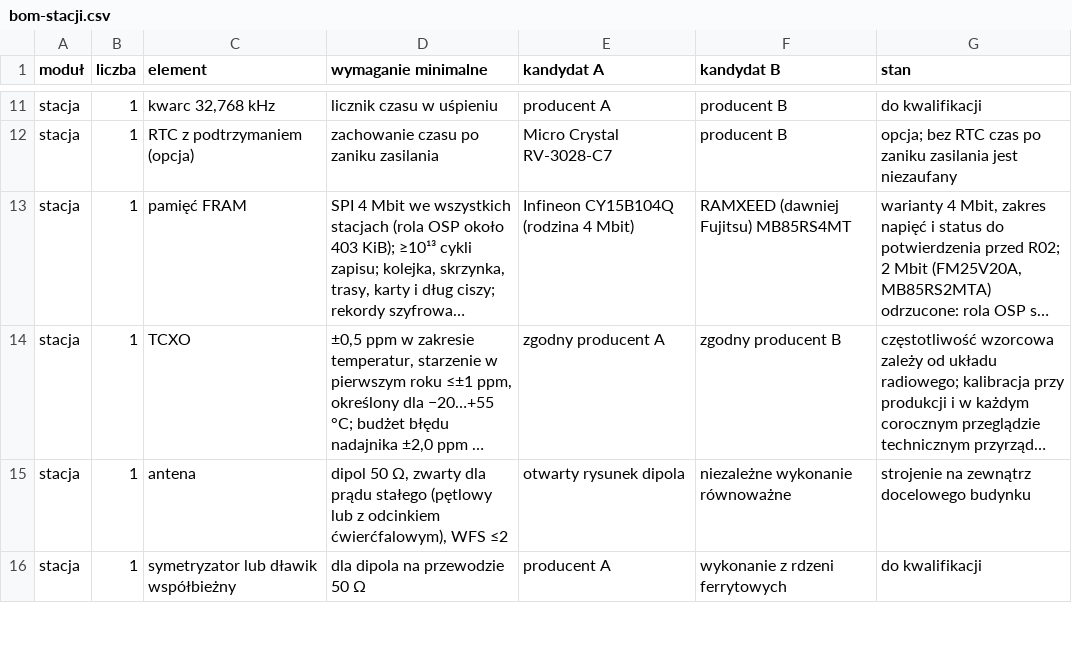
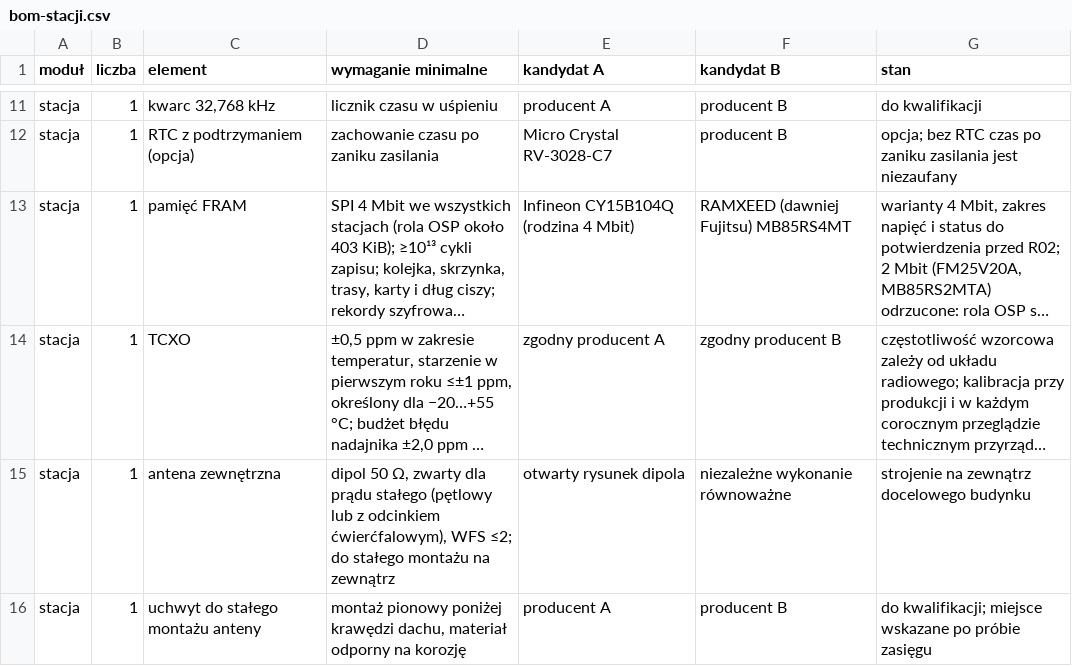
Before and after one commit to tmierzwa/WICI, a CSV file: docs/spec/bom-stacji.csv, drawn as a sheet; only a part is shown, gaps mark what is left out; the shorter side is filled out with more unchanged rows; long unchanged cells end in …; the diff covers the shown part only; the diff names each change by its address in the sheet, - before the commit and + after, or states it on an @@ line.

```diff
--- a/docs/spec/bom-stacji.csv
+++ b/docs/spec/bom-stacji.csv
-C15 (element): antena
+C15 (element): antena zewnętrzna
-D15 (wymaganie minimalne): …ćwierćfalowym), WFS ≤2
+D15 (wymaganie minimalne): …ćwierćfalowym), WFS ≤2; do stałego montażu na zewnątrz
+row 16: stacja | 1 | uchwyt do stałego montażu anteny | montaż pionowy poniżej krawędzi dachu, materiał odporny na korozję | producent A | producent B | do kwalifikacji; miejsce wskazane po próbie zasięgu
```
Also changed, not shown: 6 added rows and 4 edited cells elsewhere in this file, 13 other files.
